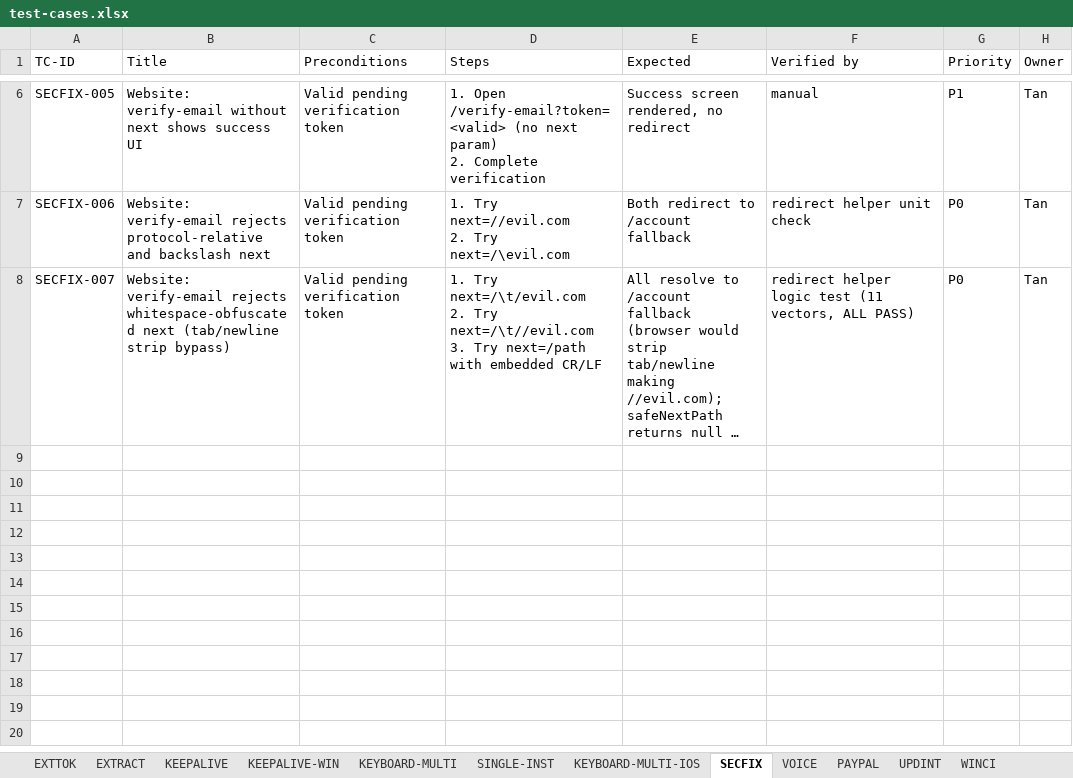
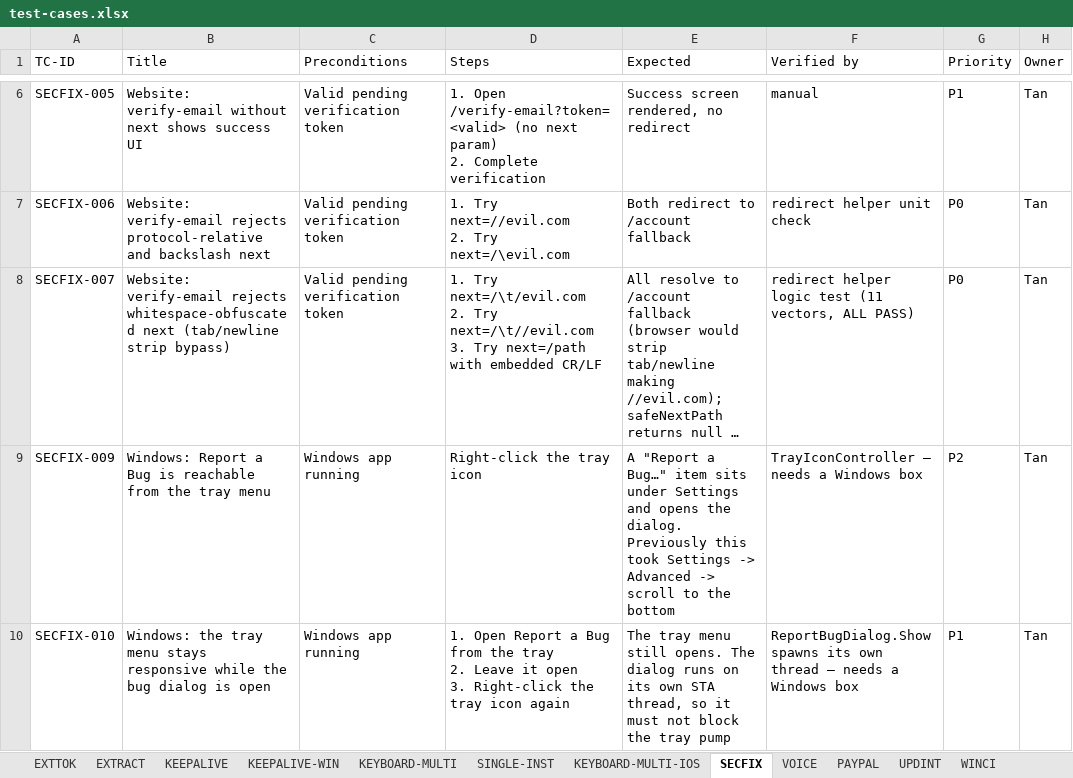
Before and after one commit to tannpv/draftright, an Excel workbook: docs/test-cases.xlsx, sheet SECFIX, drawn as a sheet; only a part is shown, gaps mark what is left out; long unchanged cells end in …; values as stored, in another font and other column widths than the file's, no borders; ↵ is a line break in a cell; the diff names each change by its address in the sheet, - before the commit and + after, or states it on an @@ line.

Commit message:
feat(windows): Report a Bug in the tray menu
Reporting a bug meant Settings -> Advanced -> scroll to the bottom:
three steps into a tab nobody associates with feedback. Users reach for
this when the app is already misbehaving, which is the worst moment to
make them go hunting — and in practice bugs get reported out-of-band
instead.

Wired as an injected Action like the existing tray callbacks rather than
calling the dialog directly from the controller, so the tray keeps
knowing nothing about Views.

Safe from the tray's STA thread without extra marshalling:
ReportBugDialog.Show already spawns its own STA thread, so the tray menu
cannot block behind it. Same reason Settings works from there today.

Adds SECFIX-009 and SECFIX-010, the second covering that
non-blocking-ness explicitly, since it is the part that would regress
silently if the dialog ever became modal.

Parity note: macOS and Linux also bury this in Settings — their menus
carry only Settings and Quit. Worth the same treatment; not done here.

```diff
--- a/docs/test-cases.xlsx (sheet SECFIX)
+++ b/docs/test-cases.xlsx (sheet SECFIX)
+row 9: SECFIX-009 | Windows: Report a Bug is reachable from the tray menu | Windows app running | Right-click the tray icon | A "Report a Bug…" item sits under Settings and opens the dialog. Previously this took Settings -> Advanced -> scroll to the bottom | TrayIconController — needs a Windows box | P2 | Tan
+row 10: SECFIX-010 | Windows: the tray menu stays responsive while the bug dialog is open | Windows app running | 1. Open Report a Bug from the tray ↵ 2. Leave it open ↵ 3. Right-click the tray icon again | The tray menu still opens. The dialog runs on its own STA thread, so it must not block the tray pump | ReportBugDialog.Show spawns its own thread — needs a Windows box | P1 | Tan
```
Also changed, not shown: 2 other files.
